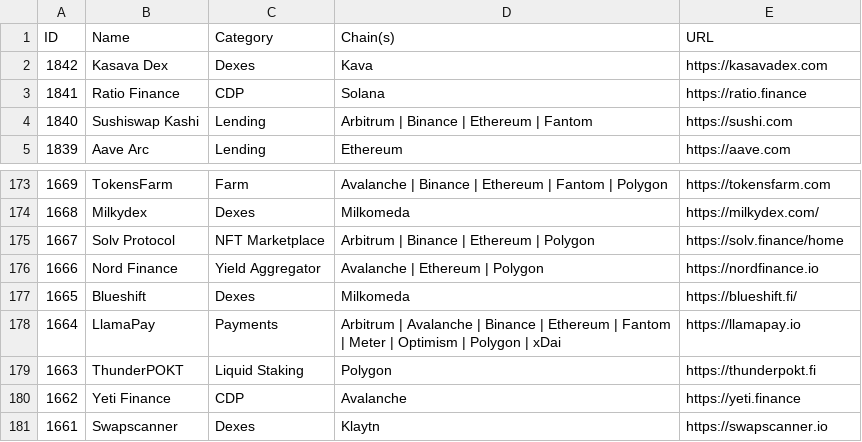
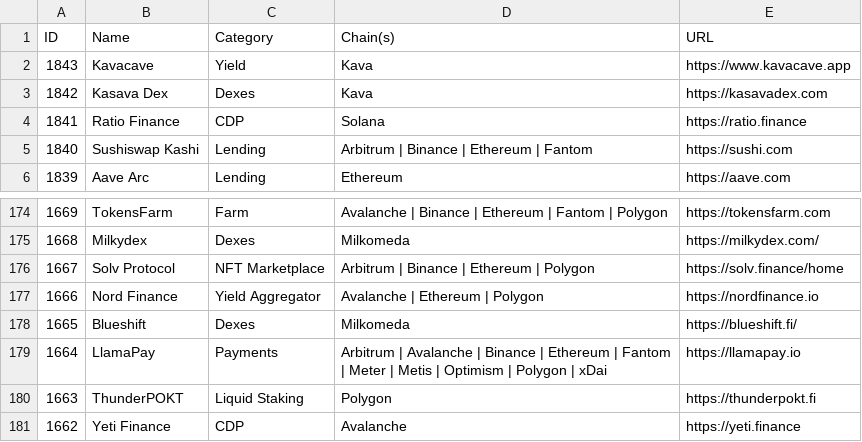
Before and after one commit to pmuens/defi-llama-watcher, a CSV file: data.csv, drawn as a sheet; only a part is shown, gaps mark what is left out; the shorter side is filled out with more unchanged rows.

Commit message:
Update data.csv

```diff
--- a/data.csv
+++ b/data.csv
@@ -1,2 +1,3 @@
 ID,Name,Category,Chain(s),URL
+1843,Kavacave,Yield,Kava,https://www.kavacave.app
 1842,Kasava Dex,Dexes,Kava,https://kasavadex.com
@@ -177,3 +178,3 @@ ID,Name,Category,Chain(s),URL
 1665,Blueshift,Dexes,Milkomeda,https://blueshift.fi/
-1664,LlamaPay,Payments,Arbitrum | Avalanche | Binance | Ethereum | Fantom | Meter | Optimism | Polygon | xDai,https://llamapay.io
+1664,LlamaPay,Payments,Arbitrum | Avalanche | Binance | Ethereum | Fantom | Meter | Metis | Optimism | Polygon | xDai,https://llamapay.io
 1663,ThunderPOKT,Liquid Staking,Polygon,https://thunderpokt.fi
```
